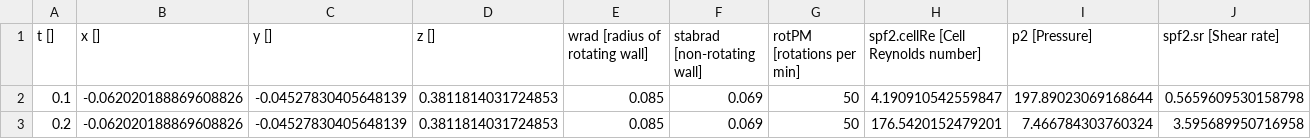
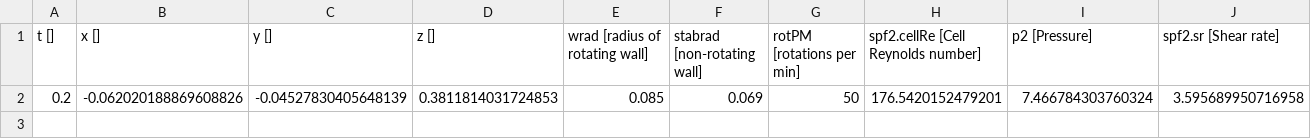
Before and after one commit to joeweaver/tidysol, a CSV file: good-two-timestep.csv, drawn as a sheet; only a part is shown; rows hold the shown columns only; the diff names each change by its address in the sheet, - before the commit and + after, or states it on an @@ line.

```diff
--- a/good-two-timestep.csv
+++ b/good-two-timestep.csv
-row 2: 0.1 | -0.062020188869608826 | -0.04527830405648139 | 0.3811814031724853 | 0.085 | 0.069 | 50 | 4.190910542559847 | 197.89023069168644 | 0.5659609530158798
```
Also changed, not shown: 1 other file.
